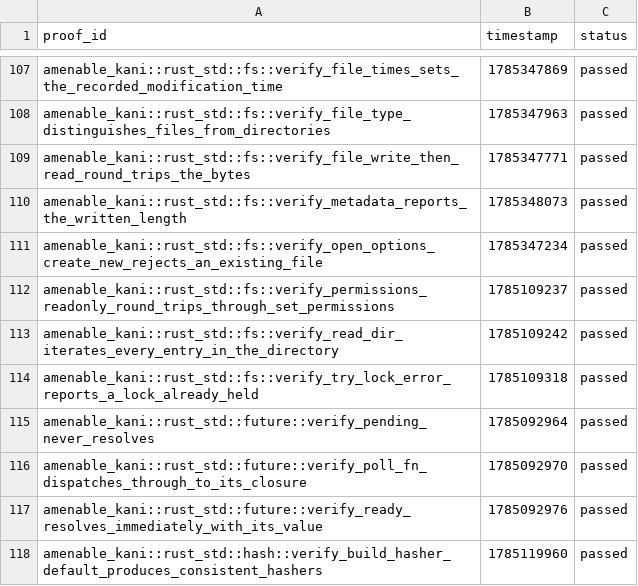
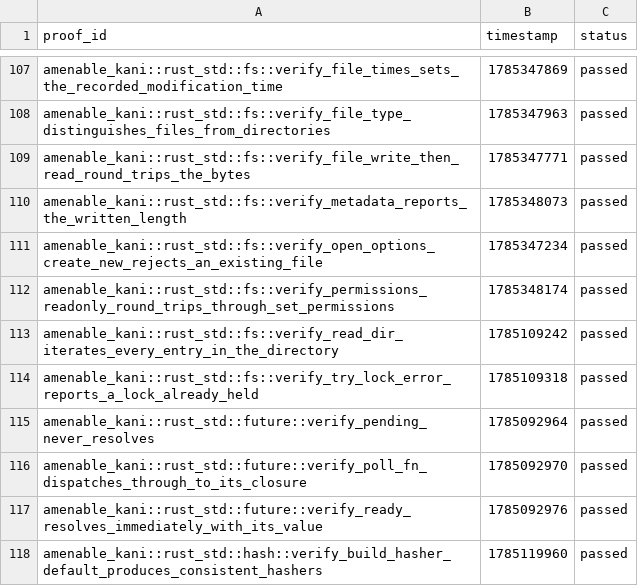
Before and after one commit to crumplecup/amenable, a CSV file: artifacts/kani-verification-results.csv, drawn as a sheet; only a part is shown, gaps mark what is left out.

```diff
--- a/artifacts/kani-verification-results.csv
+++ b/artifacts/kani-verification-results.csv
@@ -111,3 +111,3 @@ amenable_kani::rust_std::fs::verify_metadata_reports_the_written_length,17853480
 amenable_kani::rust_std::fs::verify_open_options_create_new_rejects_an_existing_file,1785347234,passed
-amenable_kani::rust_std::fs::verify_permissions_readonly_round_trips_through_set_permissions,1785109237,passed
+amenable_kani::rust_std::fs::verify_permissions_readonly_round_trips_through_set_permissions,1785348174,passed
 amenable_kani::rust_std::fs::verify_read_dir_iterates_every_entry_in_the_directory,1785109242,passed
```
Also changed, not shown: 2 other files.
